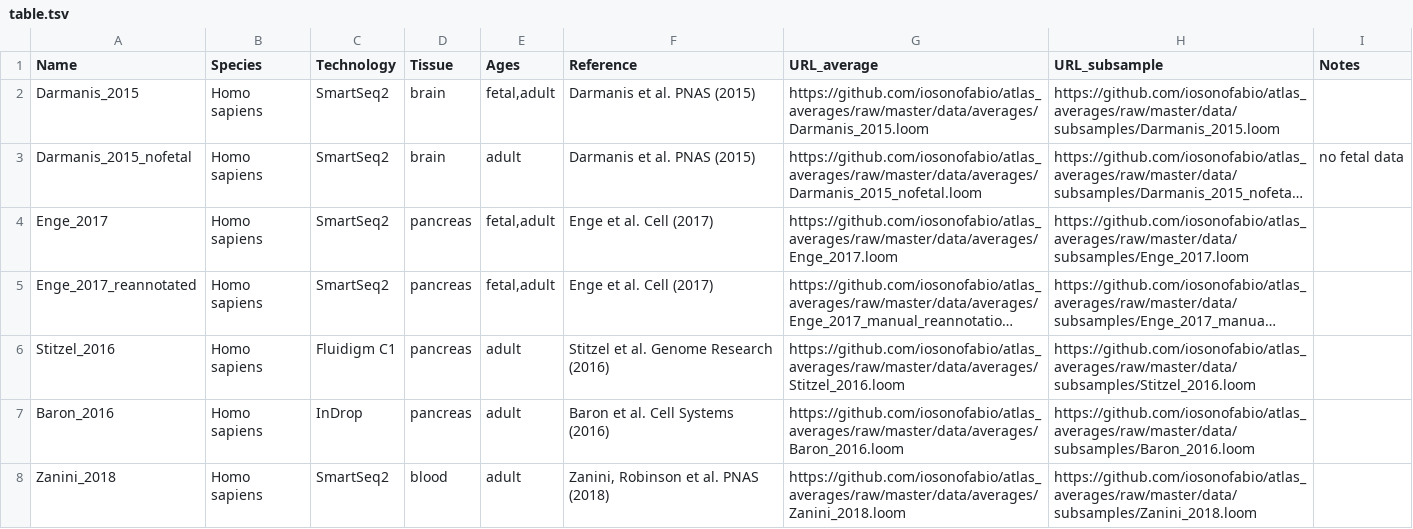
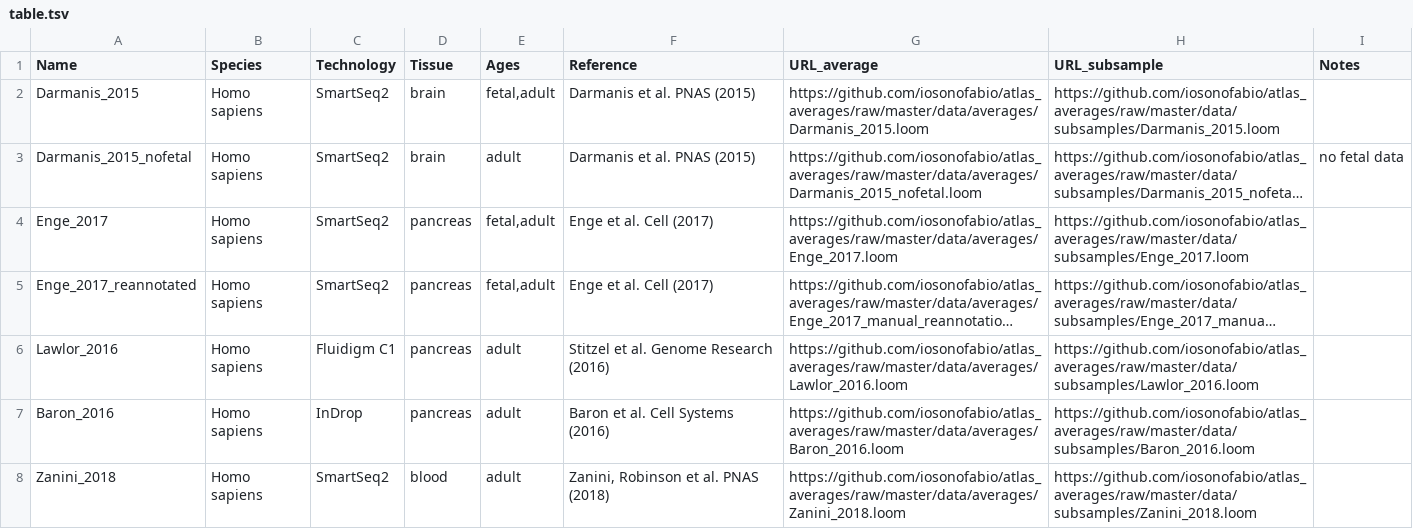
Before and after one commit to iosonofabio/atlas_landmarks, a TSV file: table.tsv, drawn as a sheet; only a part is shown; long unchanged cells end in …; the diff names each change by its address in the sheet, - before the commit and + after, or states it on an @@ line.

Commit message:
Stitzel is Lawlor

```diff
--- a/table.tsv
+++ b/table.tsv
-A6 (Name): Stitzel_2016
+A6 (Name): Lawlor_2016
-G6 (URL_average): https://github.com/iosonofabio/atlas_averages/raw/master/data/averages/Stitzel_2016.loom
+G6 (URL_average): https://github.com/iosonofabio/atlas_averages/raw/master/data/averages/Lawlor_2016.loom
-H6 (URL_subsample): https://github.com/iosonofabio/atlas_averages/raw/master/data/subsamples/Stitzel_2016.loom
+H6 (URL_subsample): https://github.com/iosonofabio/atlas_averages/raw/master/data/subsamples/Lawlor_2016.loom
```
Also changed, not shown: 4 other files.
